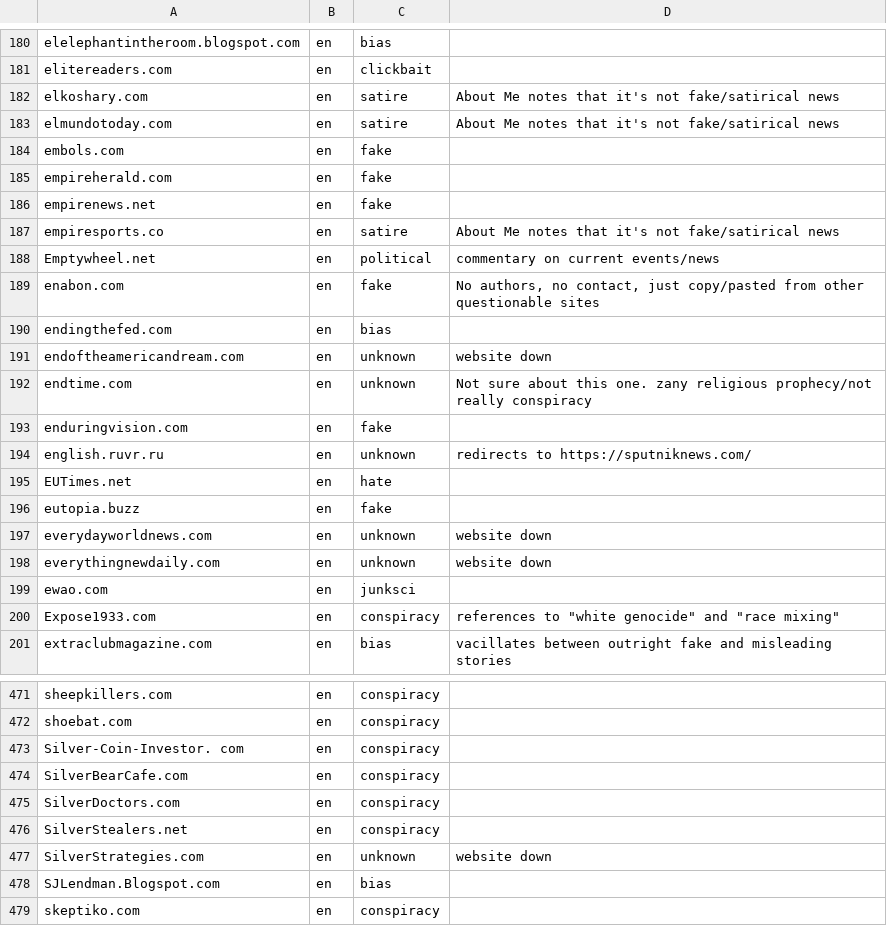
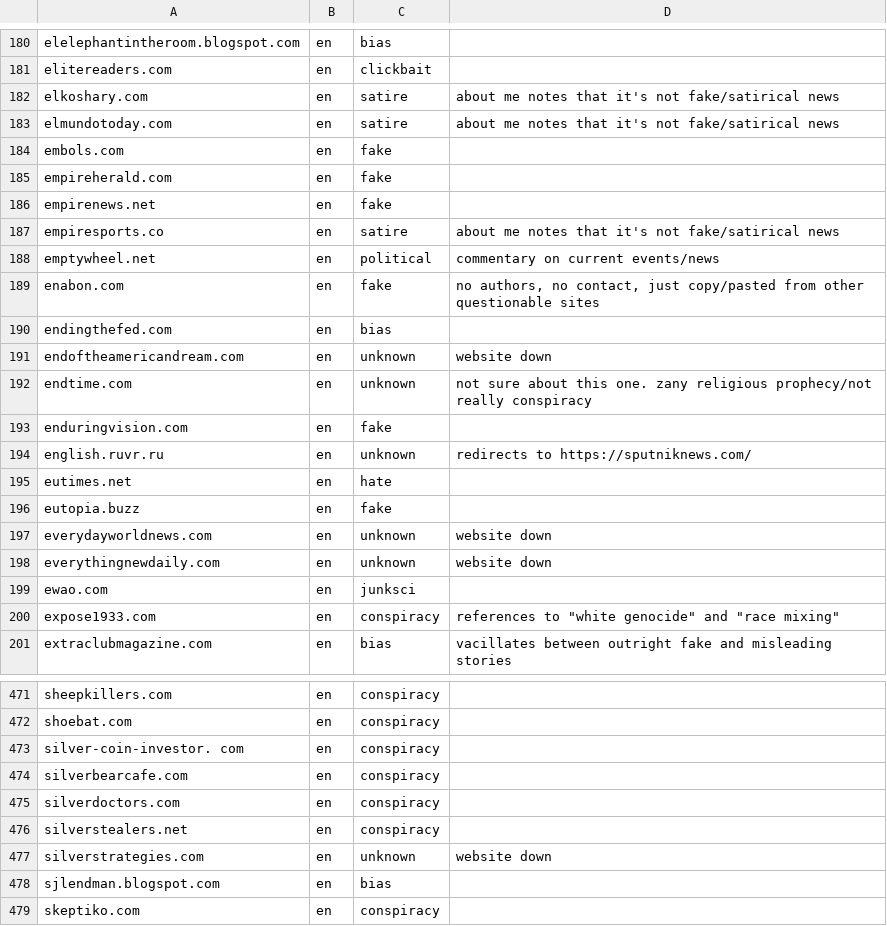
Before and after one commit to OpenSourcesGroup/opensources, a CSV file: notCredible/notCredible.csv, drawn as a sheet; only a part is shown, gaps mark what is left out; the diff covers the shown part only.

```diff
--- a/notCredible/notCredible.csv
+++ b/notCredible/notCredible.csv
@@ -181,4 +181,4 @@ elelephantintheroom.blogspot.com,en,bias,
 elitereaders.com,en,clickbait,
-elkoshary.com,en,satire,About Me notes that it's not fake/satirical news
-elmundotoday.com,en,satire,About Me notes that it's not fake/satirical news
+elkoshary.com,en,satire,about me notes that it's not fake/satirical news
+elmundotoday.com,en,satire,about me notes that it's not fake/satirical news
 embols.com,en,fake,
@@ -186,11 +186,11 @@ empireherald.com,en,fake,
 empirenews.net,en,fake,
-empiresports.co,en,satire,About Me notes that it's not fake/satirical news
-Emptywheel.net,en,political,commentary on current events/news
-enabon.com,en,fake,"No authors, no contact, just copy/pasted from other questionable sites"
+empiresports.co,en,satire,about me notes that it's not fake/satirical news
+emptywheel.net,en,political,commentary on current events/news
+enabon.com,en,fake,"no authors, no contact, just copy/pasted from other questionable sites"
 endingthefed.com,en,bias,
 endoftheamericandream.com,en,unknown,website down
-endtime.com,en,unknown,Not sure about this one. zany religious prophecy/not really conspiracy
+endtime.com,en,unknown,not sure about this one. zany religious prophecy/not really conspiracy
 enduringvision.com,en,fake,
 english.ruvr.ru,en,unknown,redirects to https://sputniknews.com/
-EUTimes.net,en,hate,
+eutimes.net,en,hate,
 eutopia.buzz,en,fake,
@@ -199,3 +199,3 @@ everythingnewdaily.com,en,unknown,website down
 ewao.com,en,junksci,
-Expose1933.com,en,conspiracy,"references to ""white genocide"" and ""race mixing"""
+expose1933.com,en,conspiracy,"references to ""white genocide"" and ""race mixing"""
 extraclubmagazine.com,en,bias,vacillates between outright fake and misleading stories
@@ -472,8 +472,8 @@ sheepkillers.com,en,conspiracy,
 shoebat.com,en,conspiracy,
-Silver-Coin-Investor. com,en,conspiracy,
-SilverBearCafe.com,en,conspiracy,
-SilverDoctors.com,en,conspiracy,
-SilverStealers.net,en,conspiracy,
-SilverStrategies.com,en,unknown,website down
-SJLendman.Blogspot.com,en,bias,
+silver-coin-investor. com,en,conspiracy,
+silverbearcafe.com,en,conspiracy,
+silverdoctors.com,en,conspiracy,
+silverstealers.net,en,conspiracy,
+silverstrategies.com,en,unknown,website down
+sjlendman.blogspot.com,en,bias,
 skeptiko.com,en,conspiracy,
```
Also changed, not shown: 58 edited cells elsewhere in this file, 1 other file.
